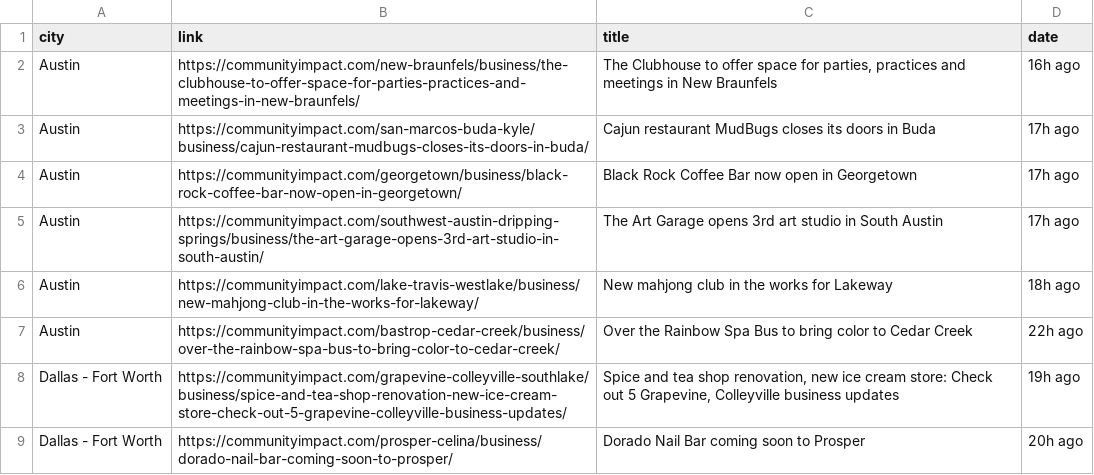
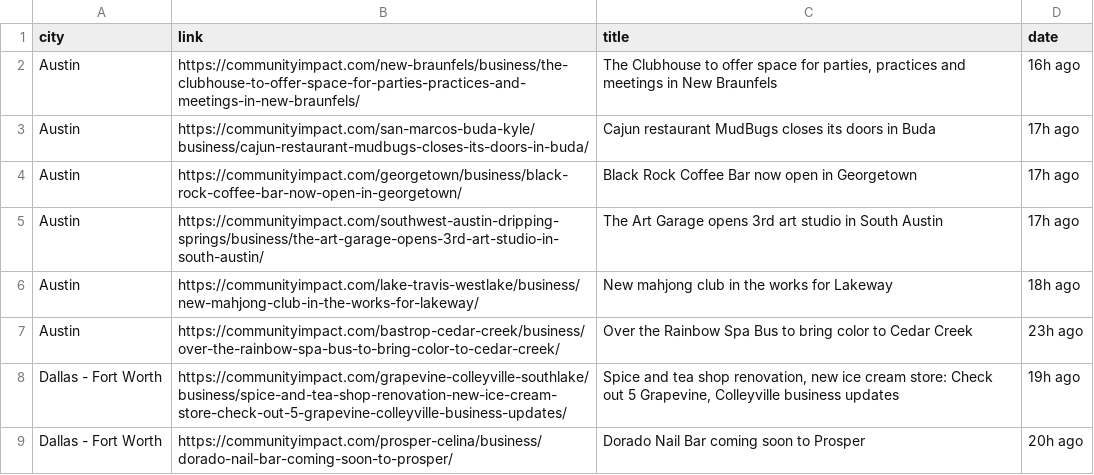
Before and after one commit to suryakantrajput-CP/retail-news-scraper, a CSV file: data/community_impact/community_impact_2026-07-21.csv, drawn as a sheet; only a part is shown.

```diff
--- a/data/community_impact/community_impact_2026-07-21.csv
+++ b/data/community_impact/community_impact_2026-07-21.csv
@@ -6,3 +6,3 @@ Austin,https://communityimpact.com/southwest-austin-dripping-springs/business/th
 Austin,https://communityimpact.com/lake-travis-westlake/business/new-mahjong-club-in-the-works-for-lakeway/,New mahjong club in the works for Lakeway,18h ago
-Austin,https://communityimpact.com/bastrop-cedar-creek/business/over-the-rainbow-spa-bus-to-bring-color-to-cedar-creek/,Over the Rainbow Spa Bus to bring color to Cedar Creek,22h ago
+Austin,https://communityimpact.com/bastrop-cedar-creek/business/over-the-rainbow-spa-bus-to-bring-color-to-cedar-creek/,Over the Rainbow Spa Bus to bring color to Cedar Creek,23h ago
 Dallas - Fort Worth,https://communityimpact.com/grapevine-colleyville-southlake/business/spice-and-tea-shop-renovation-new-ice-cream-store-check-out-5-grapevine-colleyville-business-updates/,"Spice and tea shop renovation, new ice cream store: Check out 5 Grapevine, Colleyville business updates",19h ago
```
